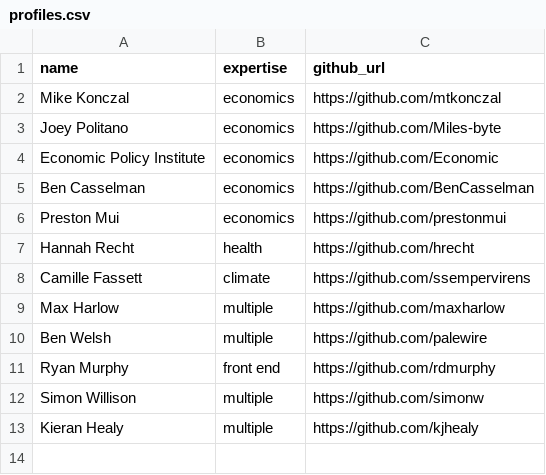
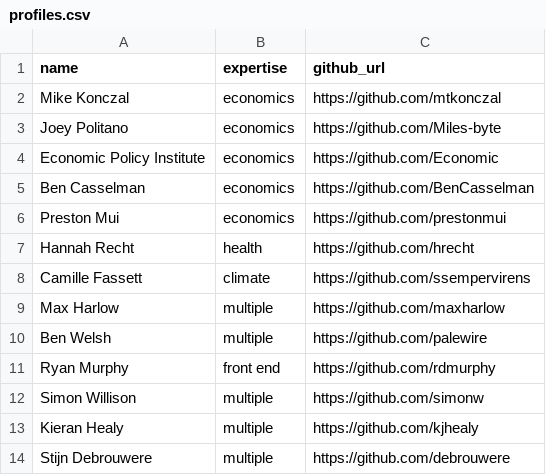
Before and after one commit to anesta95/how_to, a CSV file: data_journalist_github_accounts/profiles.csv, drawn as a sheet; the diff names each change by its address in the sheet, - before the commit and + after, or states it on an @@ line.

Commit message:
Update profiles.csv

```diff
--- a/data_journalist_github_accounts/profiles.csv
+++ b/data_journalist_github_accounts/profiles.csv
+row 14: Stijn Debrouwere | multiple | https://github.com/debrouwere
```
